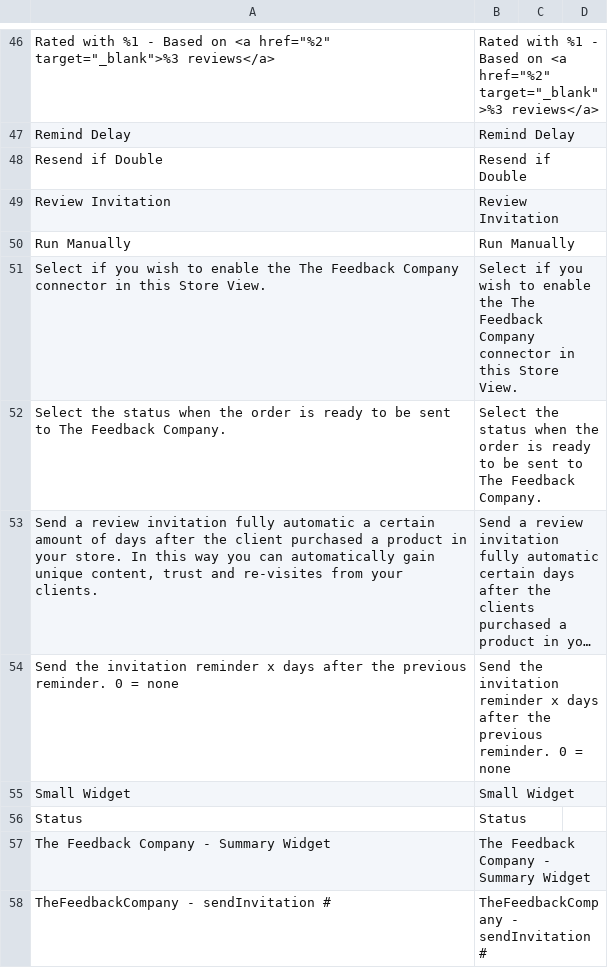
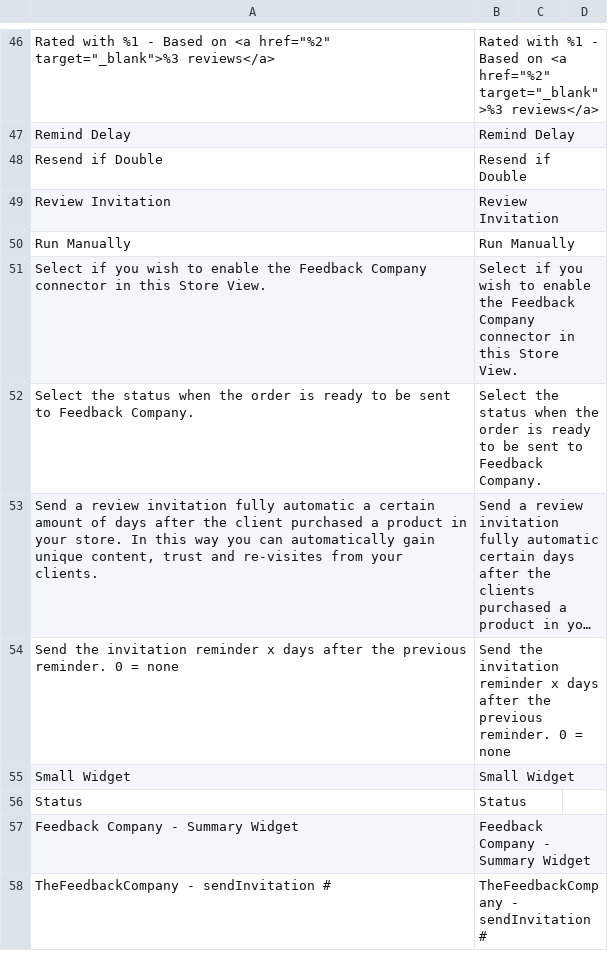
Before and after one commit to elgentos/module-feedbackcompany-magento2, a CSV file: i18n/en_US.csv, drawn as a sheet; only a part is shown, gaps mark what is left out; long unchanged cells end in …; the diff covers the shown part only; the diff names each change by its address in the sheet, - before the commit and + after, or states it on an @@ line.

Commit message:
Changed all url references to the 'www.feedbackcompany.com' domain and changed all references to the company name to 'Feedback Company'

```diff
--- a/i18n/en_US.csv
+++ b/i18n/en_US.csv
-A51: …enable the The Feedback Company…
+A51: …enable the Feedback Company…
-B51: …enable the The Feedback Company…
+B51: …enable the Feedback Company…
-A52: …sent to The Feedback Company.
+A52: …sent to Feedback Company.
-B52: …sent to The Feedback Company.
+B52: …sent to Feedback Company.
-A57: The Feedback Company - Summary Widget
+A57: Feedback Company - Summary Widget
-B57: The Feedback Company - Summary Widget
+B57: Feedback Company - Summary Widget
```
Also changed, not shown: 12 edited cells elsewhere in this file, i18n/nl_NL.csv, 7 other files.
